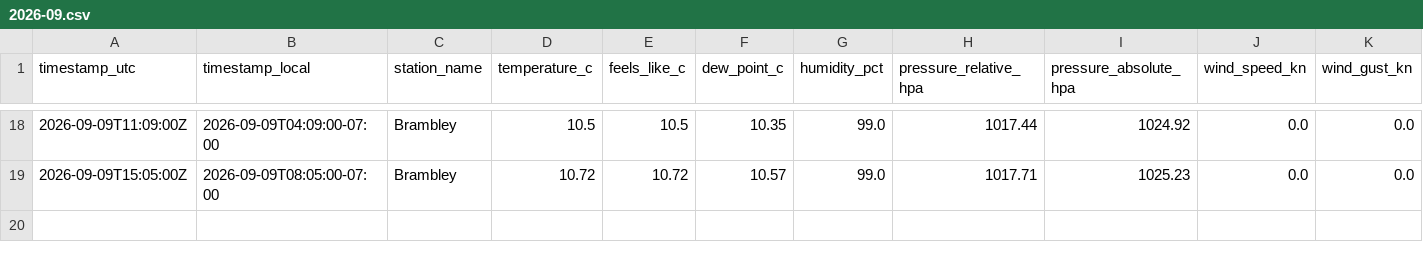
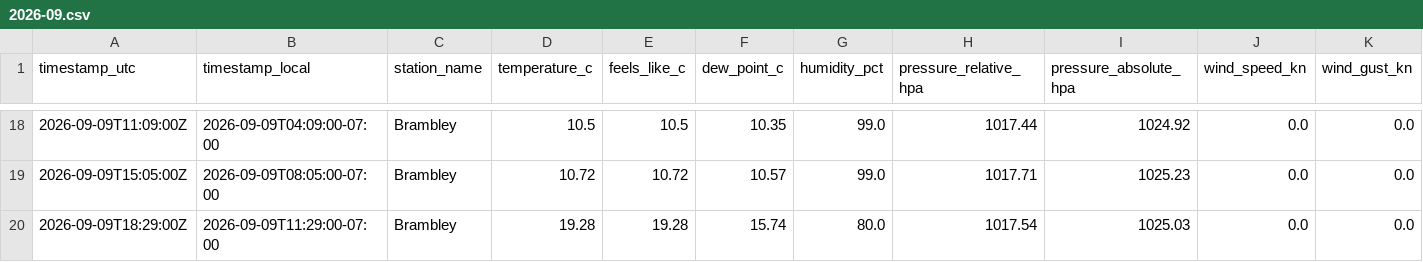
Before and after one commit to TrentinP/brambley-weather, a CSV file: data/observations/2026-09.csv, drawn as a sheet; only a part is shown, gaps mark what is left out; rows hold the shown columns only; the diff names each change by its address in the sheet, - before the commit and + after, or states it on an @@ line.

```diff
--- a/data/observations/2026-09.csv
+++ b/data/observations/2026-09.csv
+row 20: 2026-09-09T18:29:00Z | 2026-09-09T11:29:00-07:00 | Brambley | 19.28 | 19.28 | 15.74 | 80.0 | 1017.54 | 1025.03 | 0.0 | 0.0
```
Also changed, not shown: data/daily/2026-09.csv, 1 other file.
